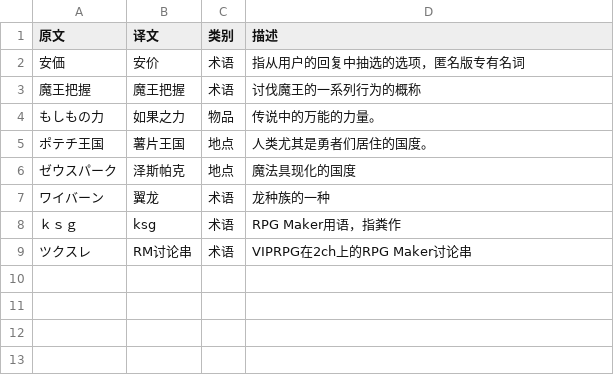
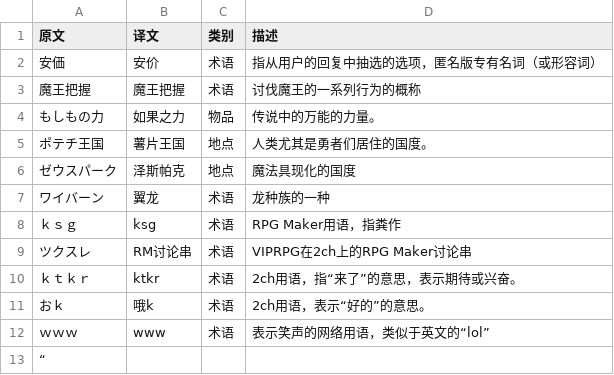
Before and after one commit to SomiaWhiteRing/RPGTranslationAssistant, a CSV file: modules/dict/base_entity_dictionary.csv, drawn as a sheet.

```diff
--- a/modules/dict/base_entity_dictionary.csv
+++ b/modules/dict/base_entity_dictionary.csv
@@ -1,3 +1,3 @@
 "原文","译文","类别","描述"
-"安価","安价","术语","指从用户的回复中抽选的选项，匿名版专有名词"
+"安価","安价","术语","指从用户的回复中抽选的选项，匿名版专有名词（或形容词）"
 "魔王把握","魔王把握","术语","讨伐魔王的一系列行为的概称"
@@ -9 +9,5 @@
 "ツクスレ","RM讨论串","术语","VIPRPG在2ch上的RPG Maker讨论串"
+"ｋｔｋｒ","ktkr","术语","2ch用语，指“来了”的意思，表示期待或兴奋。"
+"おｋ","哦k","术语","2ch用语，表示“好的”的意思。"
+"ｗｗｗ","www","术语","表示笑声的网络用语，类似于英文的“lol”"
+“
```
Also changed, not shown: modules/dict/base_character_dictionary.csv, 4 other files.
